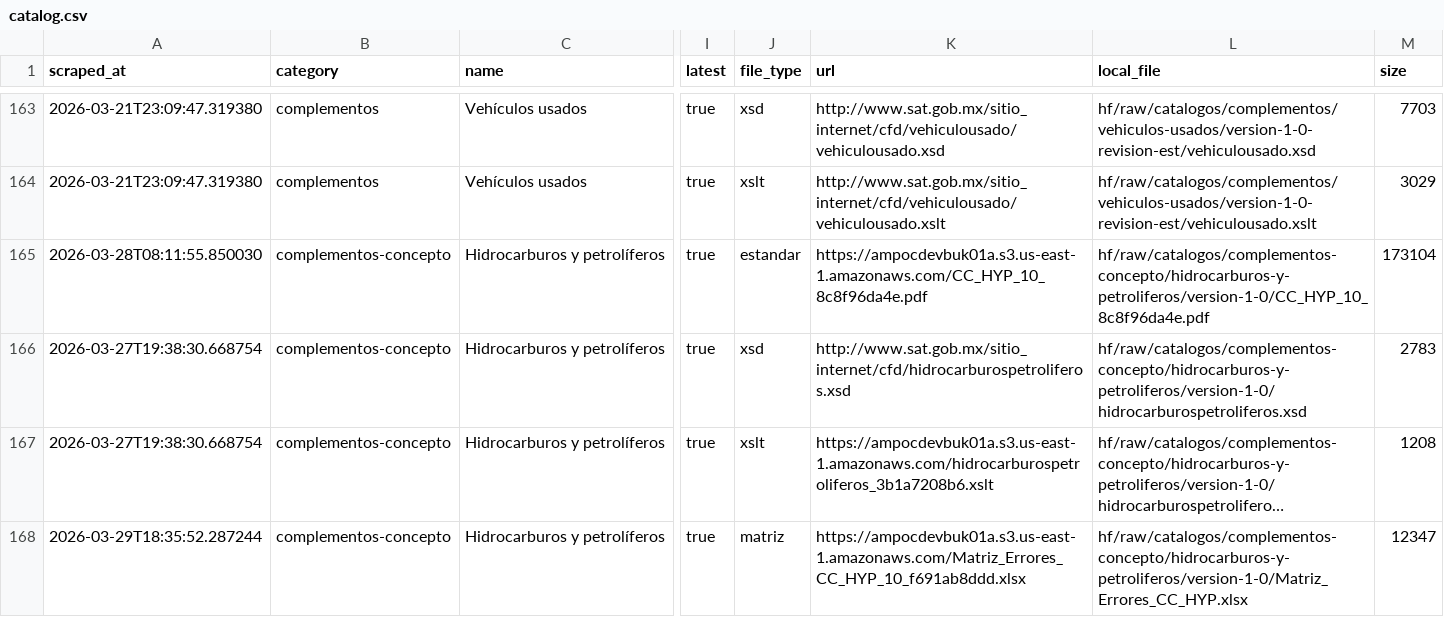
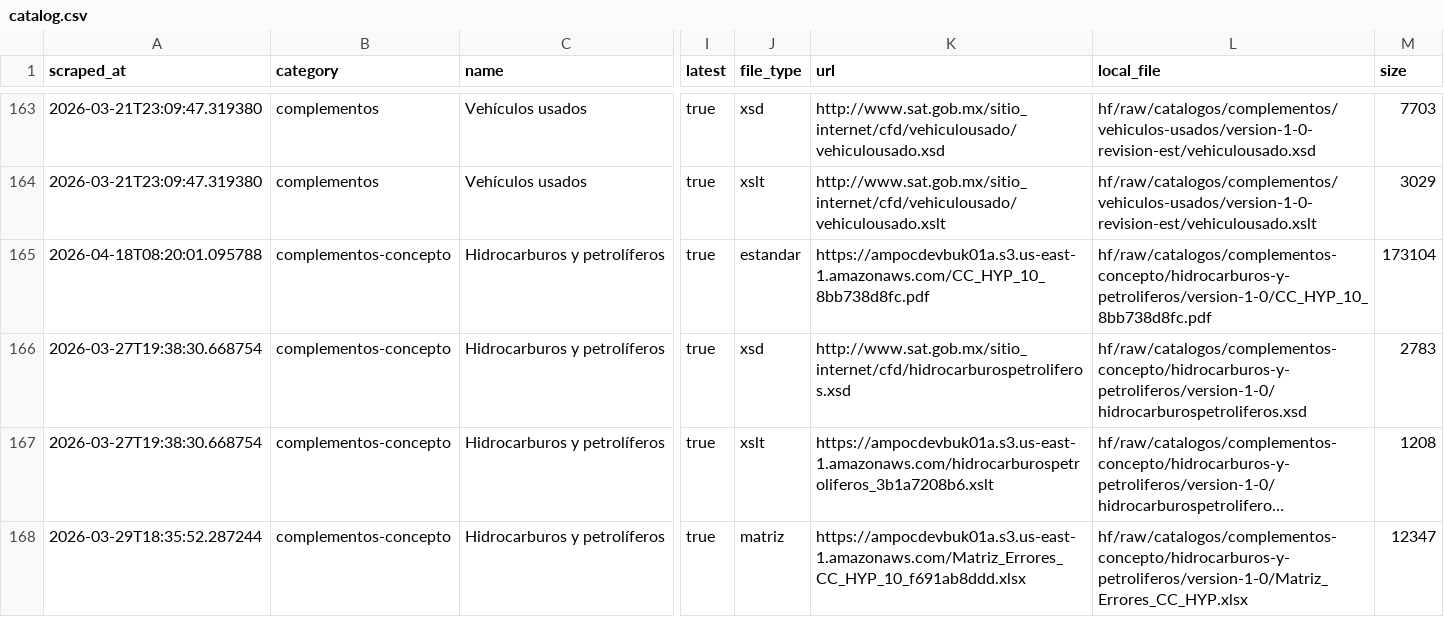
Before and after one commit to mayrop/sat-metadata-scraper, a CSV file: output/catalog.csv, drawn as a sheet; only a part is shown, gaps mark what is left out; long unchanged cells end in …; the diff covers the shown part only; the diff names each change by its address in the sheet, - before the commit and + after, or states it on an @@ line.

```diff
--- a/output/catalog.csv
+++ b/output/catalog.csv
-A165 (scraped_at): 2026-03-28T08:11:55.850030
+A165 (scraped_at): 2026-04-18T08:20:01.095788
-K165 (url): https://ampocdevbuk01a.s3.us-east-1.amazonaws.com/CC_HYP_10_8c8f96da4e.pdf
+K165 (url): https://ampocdevbuk01a.s3.us-east-1.amazonaws.com/CC_HYP_10_8bb738d8fc.pdf
-L165 (local_file): hf/raw/catalogos/complementos-concepto/hidrocarburos-y-petroliferos/version-1-0/CC_HYP_10_8c8f96da4e.pdf
+L165 (local_file): hf/raw/catalogos/complementos-concepto/hidrocarburos-y-petroliferos/version-1-0/CC_HYP_10_8bb738d8fc.pdf
```
Also changed, not shown: 11 edited cells elsewhere in this file, catalog_state.csv, 1 other file.
